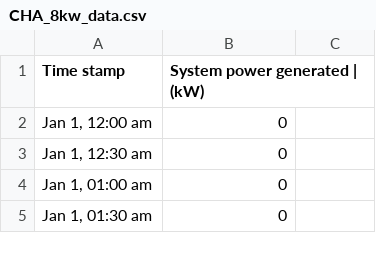
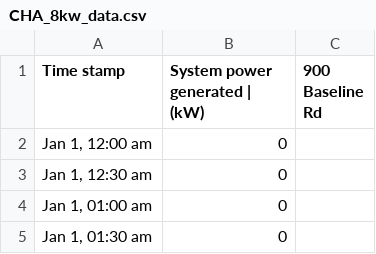
Before and after one commit to ibrhmch/Distributed-Power-Tracker, a CSV file: solar_data/CHA_8kw_data.csv, drawn as a sheet; only a part is shown.

```diff
--- a/solar_data/CHA_8kw_data.csv
+++ b/solar_data/CHA_8kw_data.csv
@@ -1,2 +1,2 @@
-"Time stamp","System power generated | (kW)"
+"Time stamp","System power generated | (kW)", 900 Baseline Rd
 "Jan 1, 12:00 am",0
```
Also changed, not shown: solar_data/C4C_22kw_data.csv, solar_data/EastCampus_40kw_data.csv.
